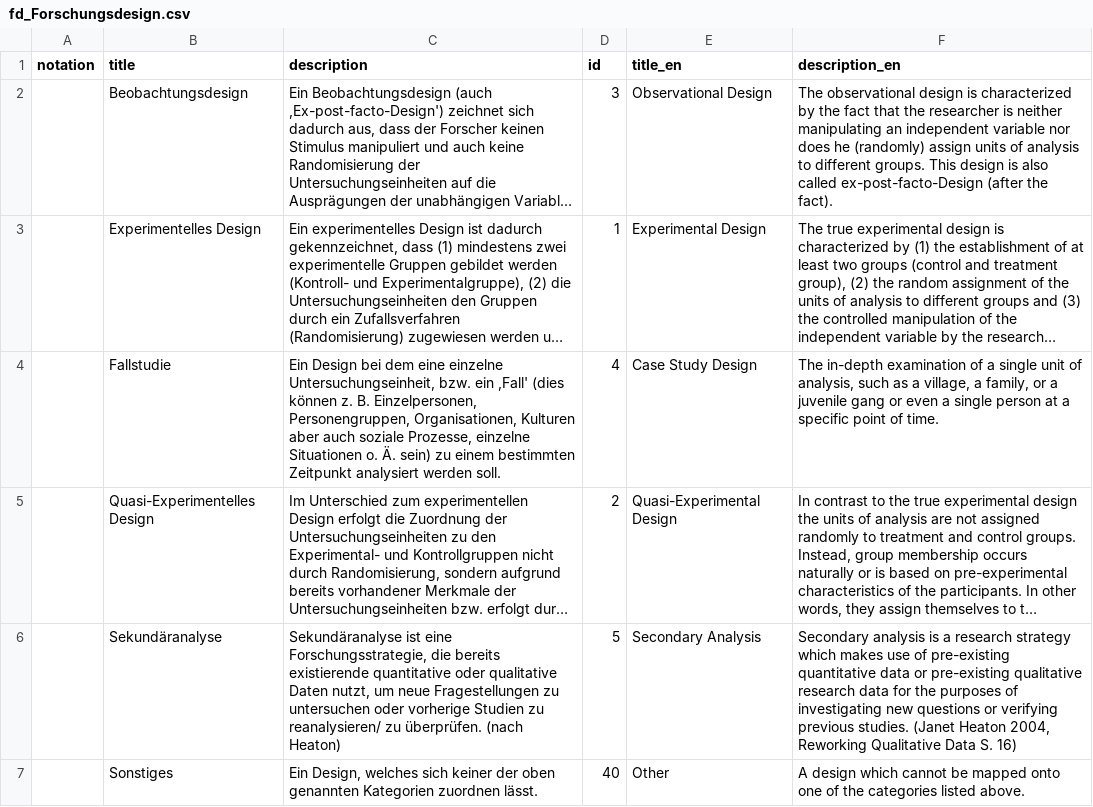
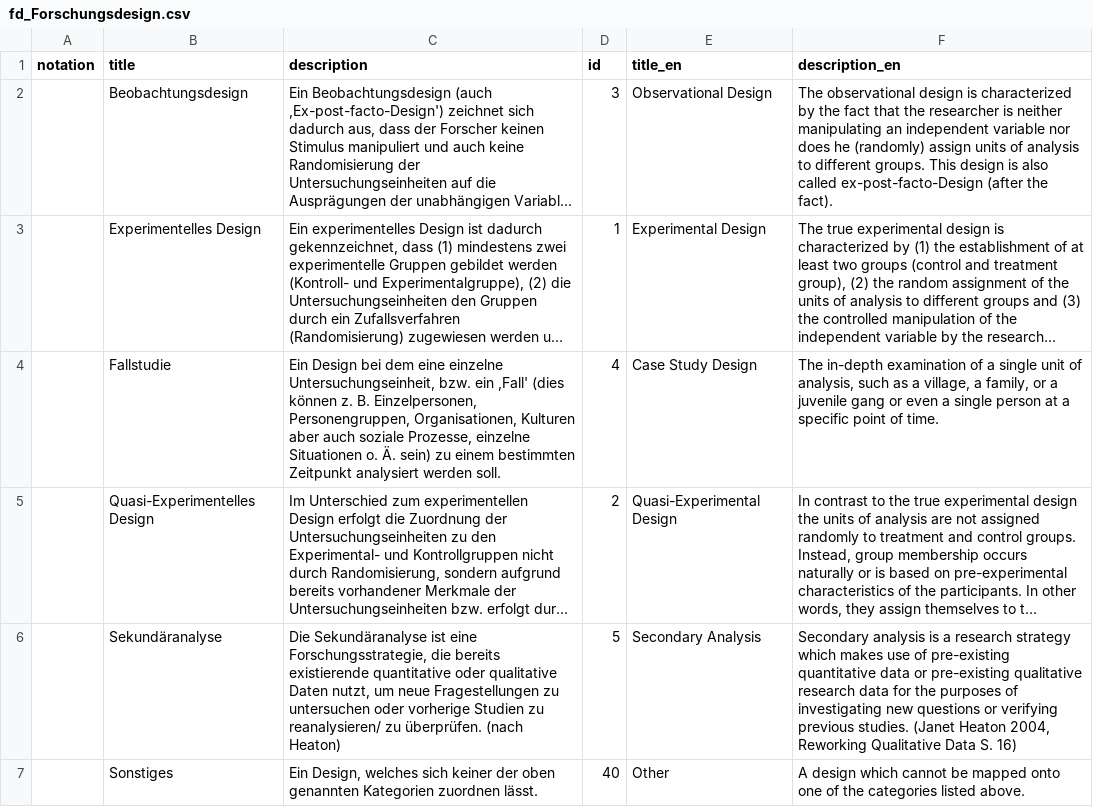
Before and after one commit to iqb-vocabs/v85, a CSV file: csv/fd_Forschungsdesign.csv, drawn as a sheet; long unchanged cells end in …; the diff names each change by its address in the sheet, - before the commit and + after, or states it on an @@ line.

Commit message:
Update fd_Forschungsdesign.csv

```diff
--- a/csv/fd_Forschungsdesign.csv
+++ b/csv/fd_Forschungsdesign.csv
-C6 (description): Sekundäranalyse ist…
+C6 (description): Die Sekundäranalyse ist…
```
